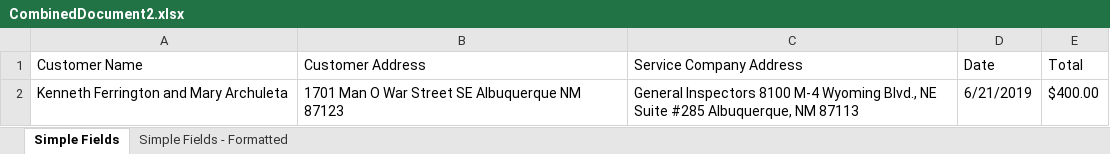
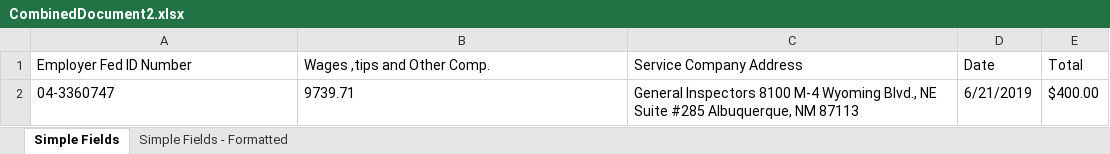
Before and after one commit to cheolminhwang/DocumentRPA, an Excel workbook: DocumentUnderstanding/Extracted Data/CombinedDocument2.xlsx, sheet Simple Fields, drawn as a sheet; values as stored, in another font and other column widths than the file's, no borders; the diff names each change by its address in the sheet, - before the commit and + after, or states it on an @@ line.

```diff
--- a/DocumentUnderstanding/Extracted Data/CombinedDocument2.xlsx (sheet Simple Fields)
+++ b/DocumentUnderstanding/Extracted Data/CombinedDocument2.xlsx (sheet Simple Fields)
-A1: Customer Name
+A1: Employer Fed ID Number
-B1: Customer Address
+B1: Wages ,tips and Other Comp.
-A2 (Employer Fed ID Number): Kenneth Ferrington and Mary Archuleta
+A2 (Employer Fed ID Number): 04-3360747
-B2 (Wages ,tips and Other Comp.): 1701 Man O War Street SE Albuquerque NM 87123
+B2 (Wages ,tips and Other Comp.): 9739.71
```
Also changed, not shown: sheet Simple Fields - Formatted, DocumentUnderstanding/Extracted Data/CombinedDocument1.xlsx, DocumentUnderstanding/Extracted Data/CombinedDocument3.xlsx, 42 other files.
